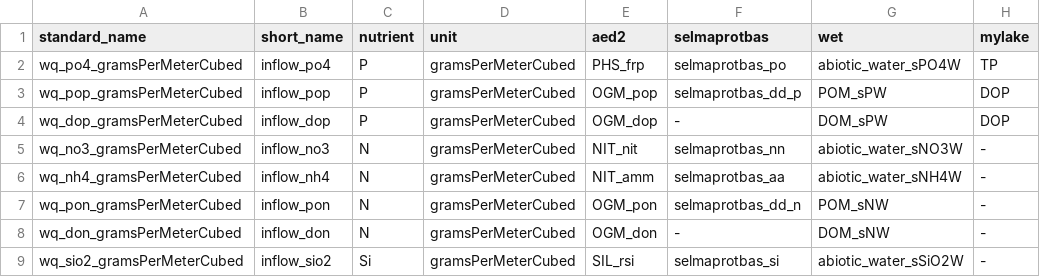
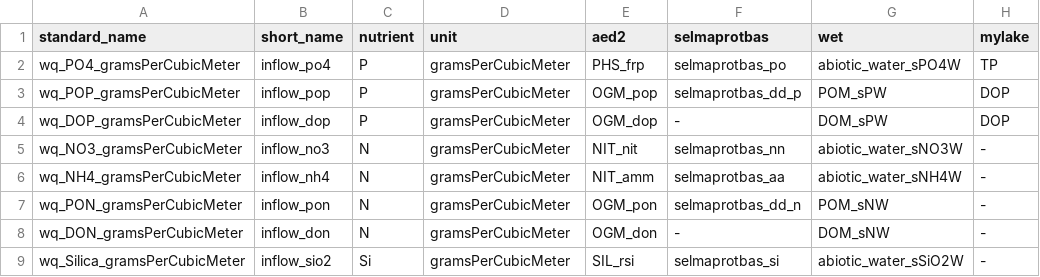
Before and after one commit to tubabucak/LakeEnsemblR.WQ, a CSV file: data-raw/wq_var_dic.csv, drawn as a sheet; only a part is shown; the diff names each change by its address in the sheet, - before the commit and + after, or states it on an @@ line.

Commit message:
The name of the inflow variables are compatible with the output names.

```diff
--- a/data-raw/wq_var_dic.csv
+++ b/data-raw/wq_var_dic.csv
-A2 (standard_name): wq_po4_gramsPerMeterCubed
+A2 (standard_name): wq_PO4_gramsPerCubicMeter
-D2:D9 (unit): gramsPerMeterCubed
+D2:D9 (unit): gramsPerCubicMeter
-A3 (standard_name): wq_pop_gramsPerMeterCubed
+A3 (standard_name): wq_POP_gramsPerCubicMeter
-A4 (standard_name): wq_dop_gramsPerMeterCubed
+A4 (standard_name): wq_DOP_gramsPerCubicMeter
-A5 (standard_name): wq_no3_gramsPerMeterCubed
+A5 (standard_name): wq_NO3_gramsPerCubicMeter
-A6 (standard_name): wq_nh4_gramsPerMeterCubed
+A6 (standard_name): wq_NH4_gramsPerCubicMeter
-A7 (standard_name): wq_pon_gramsPerMeterCubed
+A7 (standard_name): wq_PON_gramsPerCubicMeter
-A8 (standard_name): wq_don_gramsPerMeterCubed
+A8 (standard_name): wq_DON_gramsPerCubicMeter
-A9 (standard_name): wq_sio2_gramsPerMeterCubed
+A9 (standard_name): wq_Silica_gramsPerCubicMeter
```
Also changed, not shown: 1 other file.
